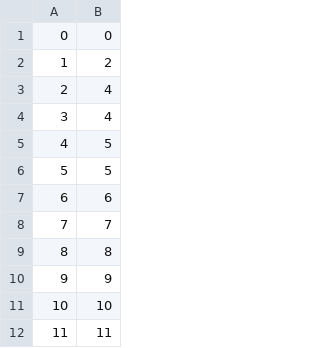
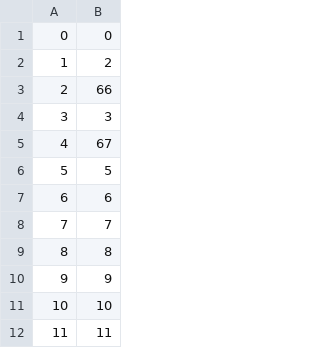
Before and after one commit to Arka2009/parsec-ecolab, a CSV file: scripts/thrd_cpu_map.csv, drawn as a sheet; only a part is shown.

Commit message:
[DATE2019]: Scripts update for automated statistics collection...

```diff
--- a/scripts/thrd_cpu_map.csv
+++ b/scripts/thrd_cpu_map.csv
@@ -2,5 +2,5 @@
 1,2
-2,4
-3,4
-4,5
+2,66
+3,3
+4,67
 5,5
```
Also changed, not shown: 14 other files.
